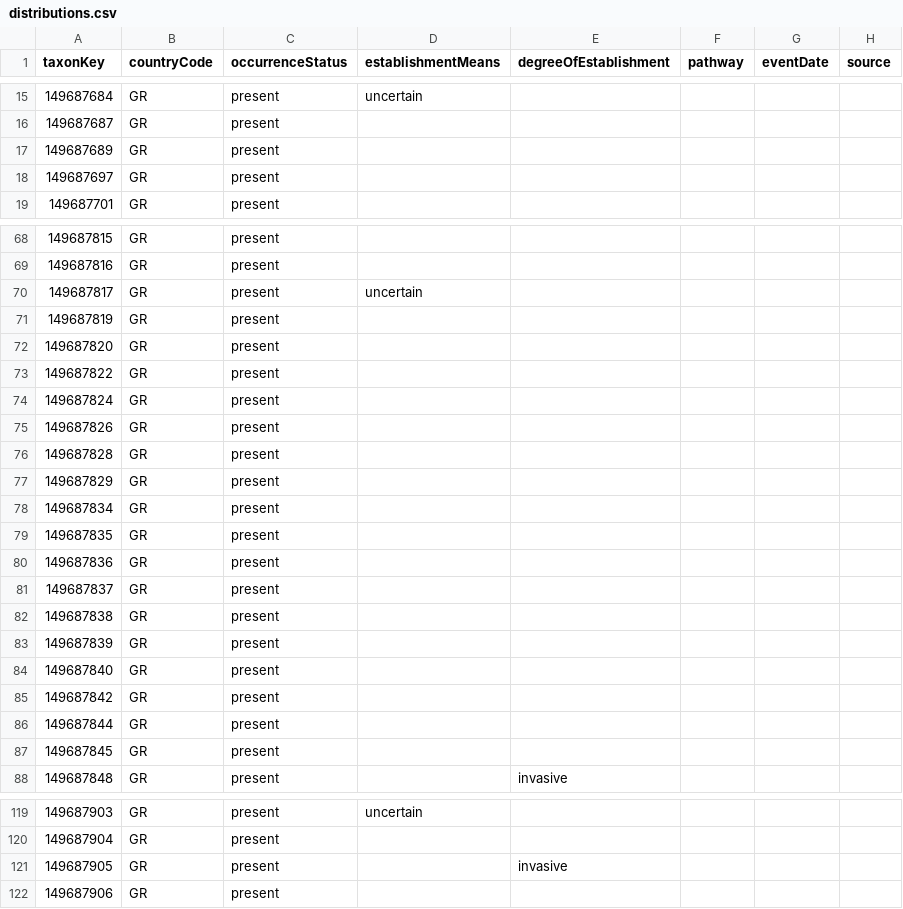
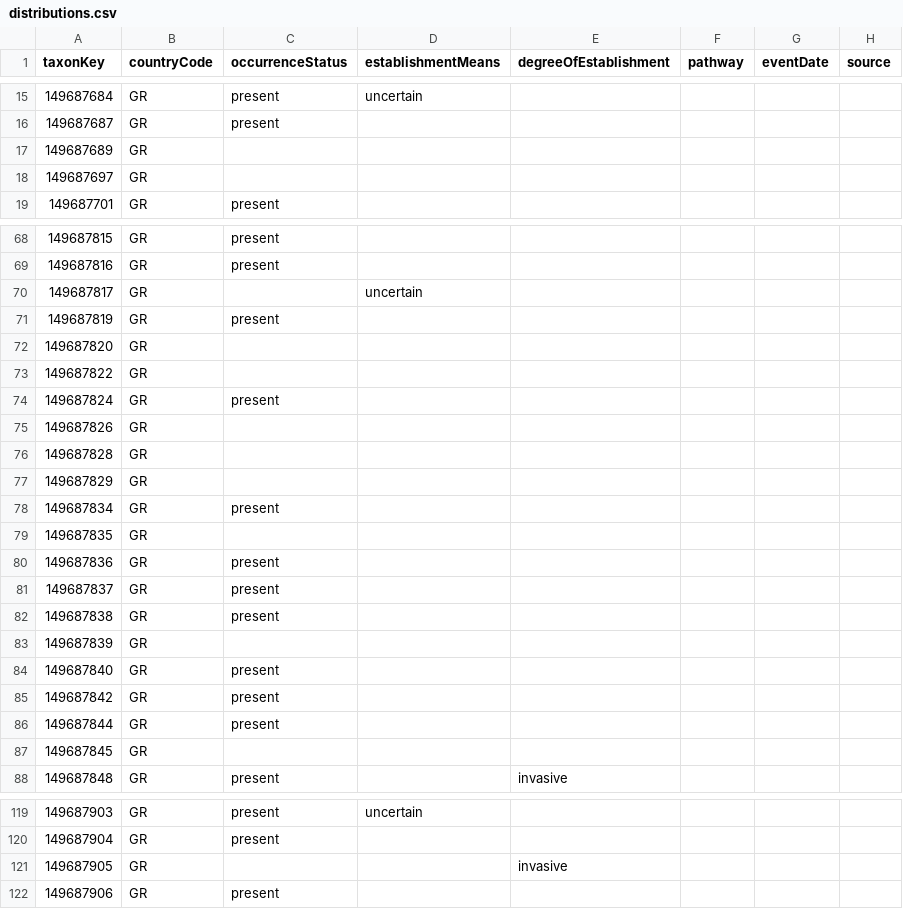
Before and after one commit to onestop-project/unified-europe, a CSV file: data/interim/Greece/distributions.csv, drawn as a sheet; only a part is shown, gaps mark what is left out; the diff covers the shown part only.

```diff
--- a/data/interim/Greece/distributions.csv
+++ b/data/interim/Greece/distributions.csv
@@ -16,4 +16,4 @@ taxonKey,countryCode,occurrenceStatus,establishmentMeans,degreeOfEstablishment,p
 149687687,GR,present,,,,,
-149687689,GR,present,,,,,
-149687697,GR,present,,,,,
+149687689,GR,,,,,,
+149687697,GR,,,,,,
 149687701,GR,present,,,,,
@@ -69,12 +69,12 @@ taxonKey,countryCode,occurrenceStatus,establishmentMeans,degreeOfEstablishment,p
 149687816,GR,present,,,,,
-149687817,GR,present,uncertain,,,,
+149687817,GR,,uncertain,,,,
 149687819,GR,present,,,,,
-149687820,GR,present,,,,,
-149687822,GR,present,,,,,
+149687820,GR,,,,,,
+149687822,GR,,,,,,
 149687824,GR,present,,,,,
-149687826,GR,present,,,,,
-149687828,GR,present,,,,,
-149687829,GR,present,,,,,
+149687826,GR,,,,,,
+149687828,GR,,,,,,
+149687829,GR,,,,,,
 149687834,GR,present,,,,,
-149687835,GR,present,,,,,
+149687835,GR,,,,,,
 149687836,GR,present,,,,,
@@ -82,3 +82,3 @@ taxonKey,countryCode,occurrenceStatus,establishmentMeans,degreeOfEstablishment,p
 149687838,GR,present,,,,,
-149687839,GR,present,,,,,
+149687839,GR,,,,,,
 149687840,GR,present,,,,,
@@ -86,3 +86,3 @@ taxonKey,countryCode,occurrenceStatus,establishmentMeans,degreeOfEstablishment,p
 149687844,GR,present,,,,,
-149687845,GR,present,,,,,
+149687845,GR,,,,,,
 149687848,GR,present,,invasive,,,
@@ -120,3 +120,3 @@ taxonKey,countryCode,occurrenceStatus,establishmentMeans,degreeOfEstablishment,p
 149687904,GR,present,,,,,
-149687905,GR,present,,invasive,,,
+149687905,GR,,,invasive,,,
 149687906,GR,present,,,,,
```
Also changed, not shown: 35 edited cells elsewhere in this file, data/interim/Cyprus - Sovereign Base Areas/taxa.csv, data/interim/Cyprus/distributions.csv, 27 other files.
